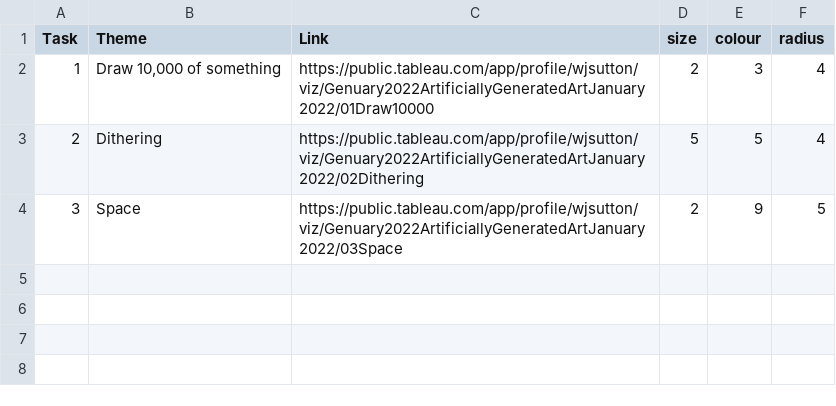
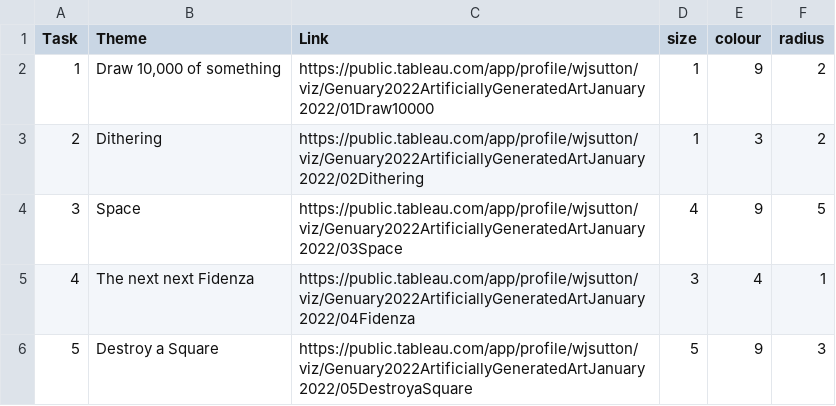
Before and after one commit to wjsutton/genuary_2022, a CSV file: data/00_index.csv, drawn as a sheet.

Commit message:
updating text, readme and index

```diff
--- a/data/00_index.csv
+++ b/data/00_index.csv
@@ -1,4 +1,6 @@
 Task,Theme,Link,size,colour,radius
-1,"Draw 10,000 of something",https://public.tableau.com/app/profile/wjsutton/viz/Genuary2022ArtificiallyGeneratedArtJanuary2022/01Draw10000,2,3,4
-2,Dithering,https://public.tableau.com/app/profile/wjsutton/viz/Genuary2022ArtificiallyGeneratedArtJanuary2022/02Dithering,5,5,4
-3,Space,https://public.tableau.com/app/profile/wjsutton/viz/Genuary2022ArtificiallyGeneratedArtJanuary2022/03Space,2,9,5
+1,"Draw 10,000 of something",https://public.tableau.com/app/profile/wjsutton/viz/Genuary2022ArtificiallyGeneratedArtJanuary2022/01Draw10000,1,9,2
+2,Dithering,https://public.tableau.com/app/profile/wjsutton/viz/Genuary2022ArtificiallyGeneratedArtJanuary2022/02Dithering,1,3,2
+3,Space,https://public.tableau.com/app/profile/wjsutton/viz/Genuary2022ArtificiallyGeneratedArtJanuary2022/03Space,4,9,5
+4,The next next Fidenza,https://public.tableau.com/app/profile/wjsutton/viz/Genuary2022ArtificiallyGeneratedArtJanuary2022/04Fidenza,3,4,1
+5,Destroy a Square,https://public.tableau.com/app/profile/wjsutton/viz/Genuary2022ArtificiallyGeneratedArtJanuary2022/05DestroyaSquare,5,9,3
```
Also changed, not shown: data/index.csv, 2 other files.
